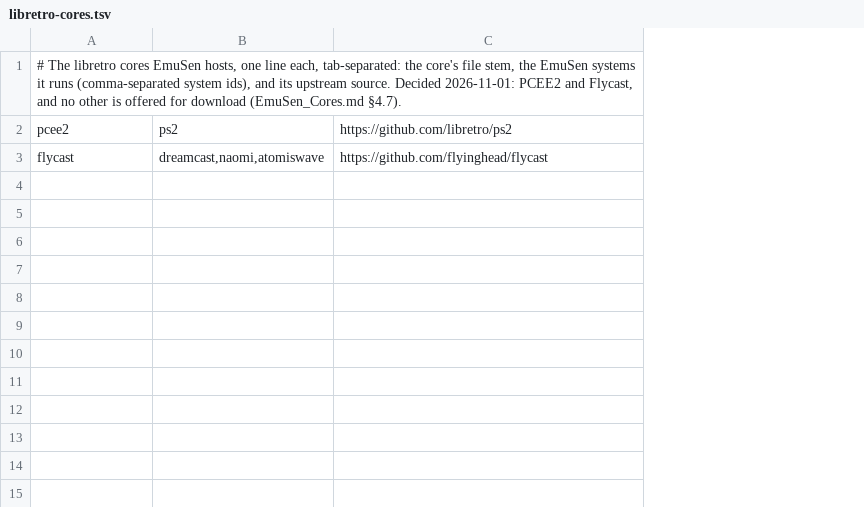
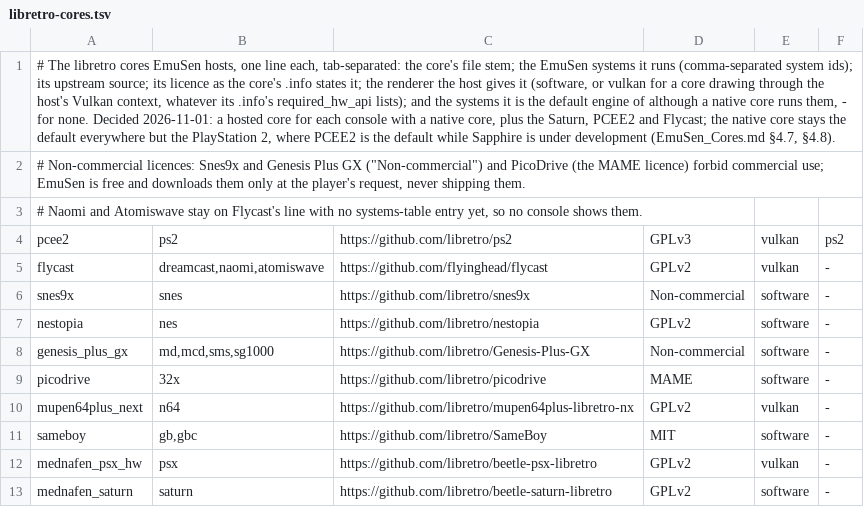
Before and after one commit to RedQuE3n/EmuSen, a TSV file: Platform/systems/data/libretro-cores.tsv, drawn as a sheet; addresses are those after the commit; the diff names each change by its address in the sheet, - before the commit and + after, or states it on an @@ line.

Commit message:
Hosted cores, the list: a libretro core for each console with a native core, plus the Saturn - snes9x, nestopia, genesis_plus_gx, picodrive, mupen64plus_next, sameboy, mednafen_psx_hw and mednafen_saturn beside PCEE2 and Flycast, each line now with its licence, the renderer the host gives it and the systems it is the default of ahead of a native core (PCEE2 for the PlayStation 2); the non-commercial licences named; a listed core's renderer overrides a .info that names only OpenGL, so mupen64plus_next is offered (EmuSen_Cores.md §4.7)

```diff
--- a/Platform/systems/data/libretro-cores.tsv
+++ b/Platform/systems/data/libretro-cores.tsv
+column D, rows 4-5: GPLv3 | GPLv2
+column E, rows 4-5: vulkan | vulkan
+column F, rows 4-5: ps2 | -
-A1: …core's file stem, the EmuSen systems it runs (comma-separated system ids), and its upstream source. Decided 2026-11-01: PCEE2 and Flycast, and no other is offered for download (EmuSen_Cores.md §4.7).
+A1: …core's file stem; the EmuSen systems it runs (comma-separated system ids); its upstream source; its licence as the core's .info states it; the renderer the host gives it (software, or vulkan for a core drawing through the host's Vulkan context, whatever its .info's required_hw_api lists); and the systems it is the default engine of although a native core runs them, - for none. Decided 2026-11-01: a hosted core for each console with a native core, plus the Saturn, PCEE2 and Flycast; the native core stays the default everywhere but the PlayStation 2, where PCEE2 is the default while Sapphire is under development (EmuSen_Cores.md §4.7, §4.8).
+row 2: # Non-commercial licences: Snes9x and Genesis Plus GX ("Non-commercial") and PicoDrive (the MAME licence) forbid commercial use; EmuSen is free and downloads them only at the player's request, never shipping them.
+row 3: # Naomi and Atomiswave stay on Flycast's line with no systems-table entry yet, so no console shows them.
+row 6: snes9x | snes | https://github.com/libretro/snes9x | Non-commercial | software | -
+row 7: nestopia | nes | https://github.com/libretro/nestopia | GPLv2 | software | -
+row 8: genesis_plus_gx | md,mcd,sms,sg1000 | https://github.com/libretro/Genesis-Plus-GX | Non-commercial | software | -
+row 9: picodrive | 32x | https://github.com/libretro/picodrive | MAME | software | -
+row 10: mupen64plus_next | n64 | https://github.com/libretro/mupen64plus-libretro-nx | GPLv2 | vulkan | -
+row 11: sameboy | gb,gbc | https://github.com/libretro/SameBoy | MIT | software | -
+row 12: mednafen_psx_hw | psx | https://github.com/libretro/beetle-psx-libretro | GPLv2 | vulkan | -
+row 13: mednafen_saturn | saturn | https://github.com/libretro/beetle-saturn-libretro | GPLv2 | software | -
```
Also changed, not shown: 3 other files.
